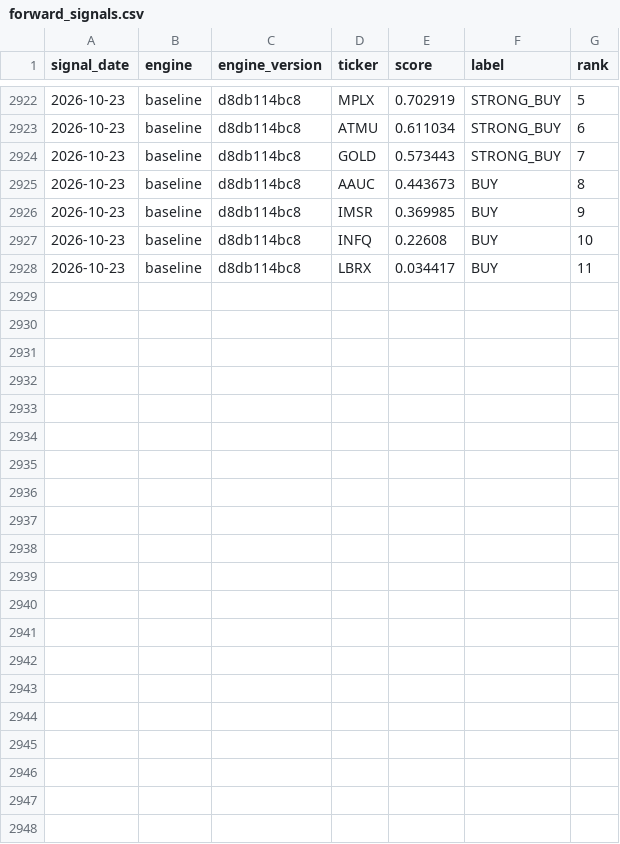
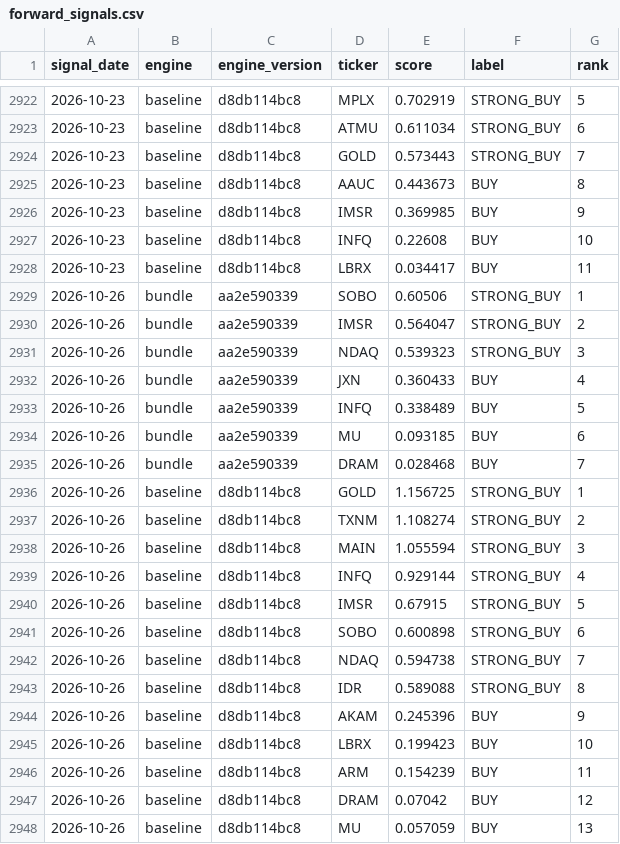
Before and after one commit to djbrig44/squeezes, a CSV file: forward_signals.csv, drawn as a sheet; only a part is shown, gaps mark what is left out.

```diff
--- a/forward_signals.csv
+++ b/forward_signals.csv
@@ -2928 +2928,21 @@ signal_date,engine,engine_version,ticker,score,label,rank
 2026-10-23,baseline,d8db114bc8,LBRX,0.034417,BUY,11
+2026-10-26,bundle,aa2e590339,SOBO,0.60506,STRONG_BUY,1
+2026-10-26,bundle,aa2e590339,IMSR,0.564047,STRONG_BUY,2
+2026-10-26,bundle,aa2e590339,NDAQ,0.539323,STRONG_BUY,3
+2026-10-26,bundle,aa2e590339,JXN,0.360433,BUY,4
+2026-10-26,bundle,aa2e590339,INFQ,0.338489,BUY,5
+2026-10-26,bundle,aa2e590339,MU,0.093185,BUY,6
+2026-10-26,bundle,aa2e590339,DRAM,0.028468,BUY,7
+2026-10-26,baseline,d8db114bc8,GOLD,1.156725,STRONG_BUY,1
+2026-10-26,baseline,d8db114bc8,TXNM,1.108274,STRONG_BUY,2
+2026-10-26,baseline,d8db114bc8,MAIN,1.055594,STRONG_BUY,3
+2026-10-26,baseline,d8db114bc8,INFQ,0.929144,STRONG_BUY,4
+2026-10-26,baseline,d8db114bc8,IMSR,0.67915,STRONG_BUY,5
+2026-10-26,baseline,d8db114bc8,SOBO,0.600898,STRONG_BUY,6
+2026-10-26,baseline,d8db114bc8,NDAQ,0.594738,STRONG_BUY,7
+2026-10-26,baseline,d8db114bc8,IDR,0.589088,STRONG_BUY,8
+2026-10-26,baseline,d8db114bc8,AKAM,0.245396,BUY,9
+2026-10-26,baseline,d8db114bc8,LBRX,0.199423,BUY,10
+2026-10-26,baseline,d8db114bc8,ARM,0.154239,BUY,11
+2026-10-26,baseline,d8db114bc8,DRAM,0.07042,BUY,12
+2026-10-26,baseline,d8db114bc8,MU,0.057059,BUY,13
```
